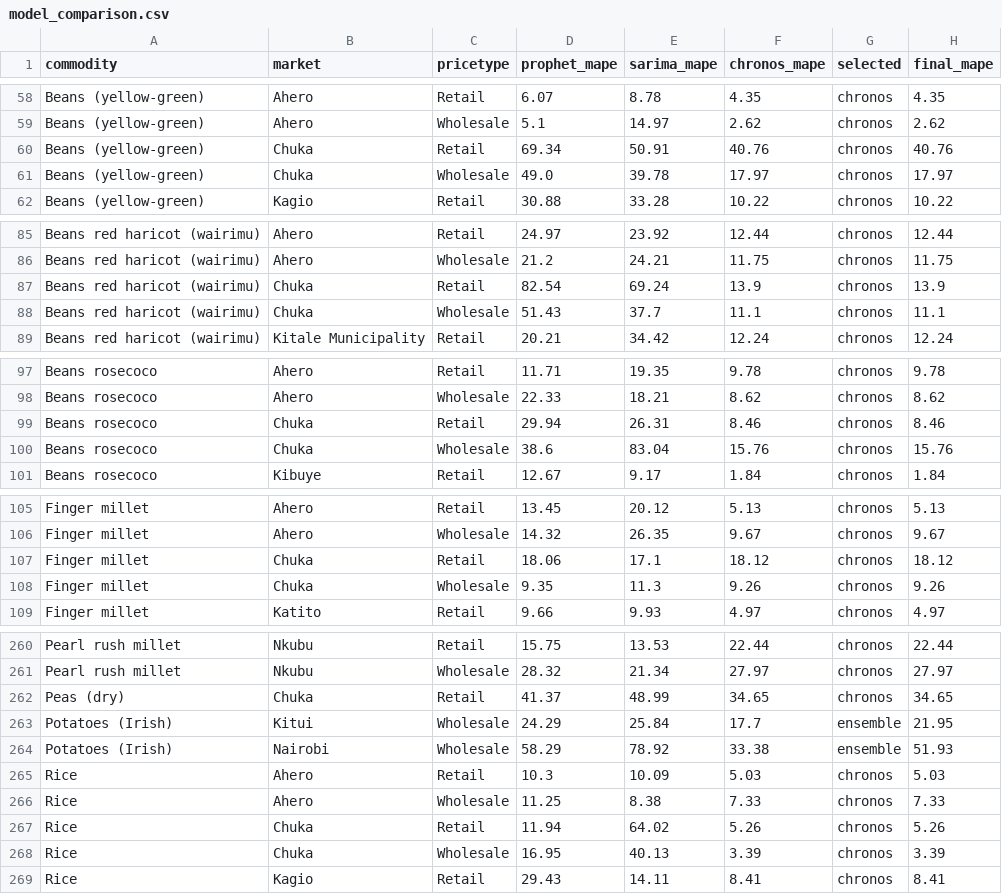
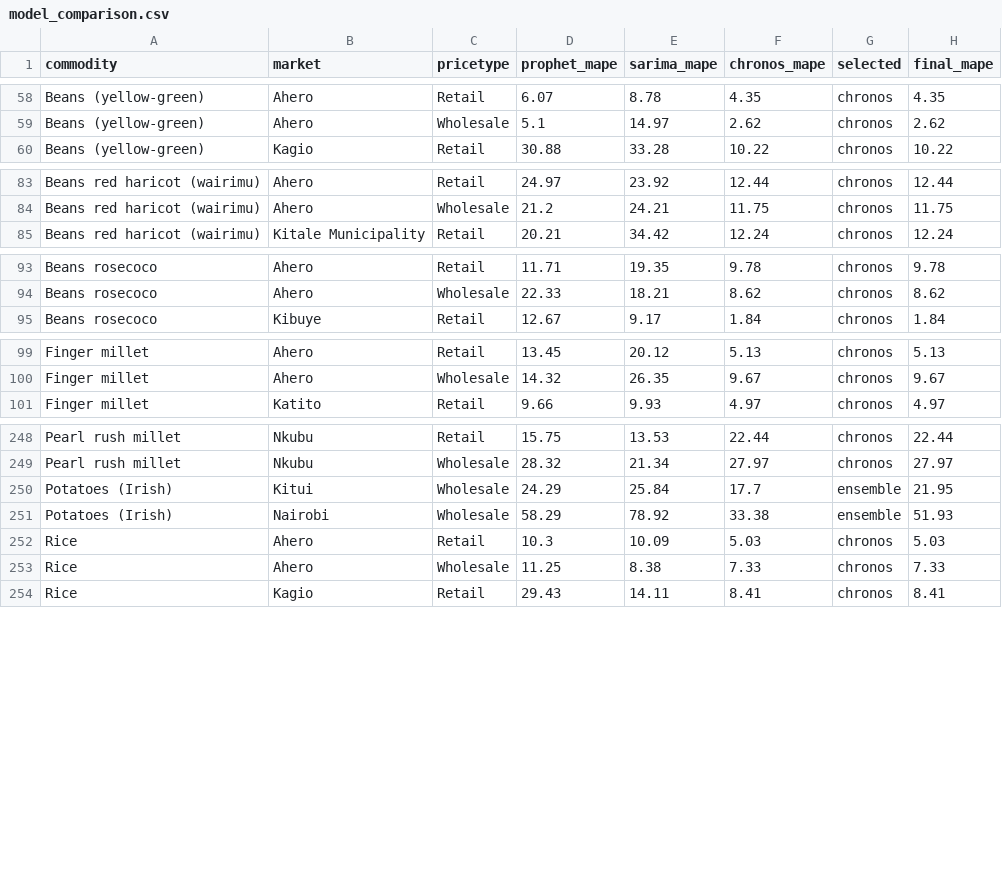
Before and after one commit to machange12/bei-smart, a CSV file: data/exports/model_comparison.csv, drawn as a sheet; only a part is shown, gaps mark what is left out; the diff covers the shown part only.

```diff
--- a/data/exports/model_comparison.csv
+++ b/data/exports/model_comparison.csv
@@ -59,4 +59,2 @@ Beans (yellow-green),Ahero,Retail,6.07,8.78,4.35,chronos,4.35
 Beans (yellow-green),Ahero,Wholesale,5.1,14.97,2.62,chronos,2.62
-Beans (yellow-green),Chuka,Retail,69.34,50.91,40.76,chronos,40.76
-Beans (yellow-green),Chuka,Wholesale,49.0,39.78,17.97,chronos,17.97
 Beans (yellow-green),Kagio,Retail,30.88,33.28,10.22,chronos,10.22
@@ -86,4 +84,2 @@ Beans red haricot (wairimu),Ahero,Retail,24.97,23.92,12.44,chronos,12.44
 Beans red haricot (wairimu),Ahero,Wholesale,21.2,24.21,11.75,chronos,11.75
-Beans red haricot (wairimu),Chuka,Retail,82.54,69.24,13.9,chronos,13.9
-Beans red haricot (wairimu),Chuka,Wholesale,51.43,37.7,11.1,chronos,11.1
 Beans red haricot (wairimu),Kitale Municipality,Retail,20.21,34.42,12.24,chronos,12.24
@@ -98,4 +94,2 @@ Beans rosecoco,Ahero,Retail,11.71,19.35,9.78,chronos,9.78
 Beans rosecoco,Ahero,Wholesale,22.33,18.21,8.62,chronos,8.62
-Beans rosecoco,Chuka,Retail,29.94,26.31,8.46,chronos,8.46
-Beans rosecoco,Chuka,Wholesale,38.6,83.04,15.76,chronos,15.76
 Beans rosecoco,Kibuye,Retail,12.67,9.17,1.84,chronos,1.84
@@ -106,4 +100,2 @@ Finger millet,Ahero,Retail,13.45,20.12,5.13,chronos,5.13
 Finger millet,Ahero,Wholesale,14.32,26.35,9.67,chronos,9.67
-Finger millet,Chuka,Retail,18.06,17.1,18.12,chronos,18.12
-Finger millet,Chuka,Wholesale,9.35,11.3,9.26,chronos,9.26
 Finger millet,Katito,Retail,9.66,9.93,4.97,chronos,4.97
@@ -261,3 +249,2 @@ Pearl rush millet,Nkubu,Retail,15.75,13.53,22.44,chronos,22.44
 Pearl rush millet,Nkubu,Wholesale,28.32,21.34,27.97,chronos,27.97
-Peas (dry),Chuka,Retail,41.37,48.99,34.65,chronos,34.65
 Potatoes (Irish),Kitui,Wholesale,24.29,25.84,17.7,ensemble,21.95
@@ -266,4 +253,2 @@ Rice,Ahero,Retail,10.3,10.09,5.03,chronos,5.03
 Rice,Ahero,Wholesale,11.25,8.38,7.33,chronos,7.33
-Rice,Chuka,Retail,11.94,64.02,5.26,chronos,5.26
-Rice,Chuka,Wholesale,16.95,40.13,3.39,chronos,3.39
 Rice,Kagio,Retail,29.43,14.11,8.41,chronos,8.41
```
Also changed, not shown: 8 removed rows elsewhere in this file, app/data/model_metrics.csv, app/data/price_anomalies.csv, 10 other files.
